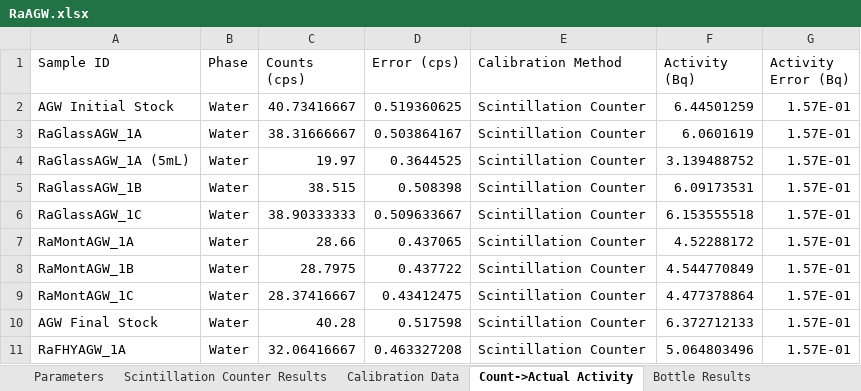
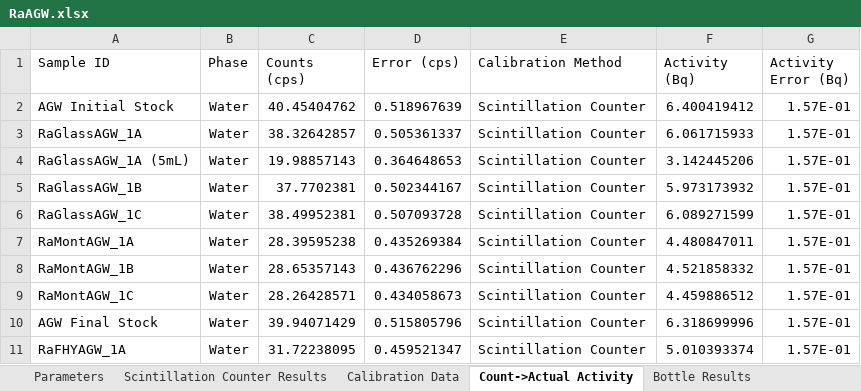
Before and after one commit to machen/RadiumSorption, an Excel workbook: Sorption Experiments/RaAGW_7_7_2017/RaAGW.xlsx, sheet Count->Actual Activity, drawn as a sheet; only a part is shown; values as stored, in another font and other column widths than the file's, no borders; the diff covers the shown part only; the diff names each change by its address in the sheet, - before the commit and + after, or states it on an @@ line.

```diff
--- a/Sorption Experiments/RaAGW_7_7_2017/RaAGW.xlsx (sheet Count->Actual Activity)
+++ b/Sorption Experiments/RaAGW_7_7_2017/RaAGW.xlsx (sheet Count->Actual Activity)
-C2 (Counts (cps)): 40.73416667
+C2 (Counts (cps)): 40.45404762
-D2 (Error (cps)): 0.519360625
+D2 (Error (cps)): 0.518967639
-F2 (Activity (Bq)): 6.44501259
+F2 (Activity (Bq)): 6.400419412
-C3 (Counts (cps)): 38.31666667
+C3 (Counts (cps)): 38.32642857
-D3 (Error (cps)): 0.503864167
+D3 (Error (cps)): 0.505361337
-F3 (Activity (Bq)): 6.0601619
+F3 (Activity (Bq)): 6.061715933
-C4 (Counts (cps)): 19.97
+C4 (Counts (cps)): 19.98857143
-D4 (Error (cps)): 0.3644525
+D4 (Error (cps)): 0.364648653
-F4 (Activity (Bq)): 3.139488752
+F4 (Activity (Bq)): 3.142445206
-C5 (Counts (cps)): 38.515
+C5 (Counts (cps)): 37.7702381
-D5 (Error (cps)): 0.508398
+D5 (Error (cps)): 0.502344167
-F5 (Activity (Bq)): 6.09173531
+F5 (Activity (Bq)): 5.973173932
-C6 (Counts (cps)): 38.90333333
+C6 (Counts (cps)): 38.49952381
-D6 (Error (cps)): 0.509633667
+D6 (Error (cps)): 0.507093728
-F6 (Activity (Bq)): 6.153555518
+F6 (Activity (Bq)): 6.089271599
-C7 (Counts (cps)): 28.66
+C7 (Counts (cps)): 28.39595238
-D7 (Error (cps)): 0.437065
+D7 (Error (cps)): 0.435269384
-F7 (Activity (Bq)): 4.52288172
+F7 (Activity (Bq)): 4.480847011
-C8 (Counts (cps)): 28.7975
+C8 (Counts (cps)): 28.65357143
-D8 (Error (cps)): 0.437722
+D8 (Error (cps)): 0.436762296
-F8 (Activity (Bq)): 4.544770849
+F8 (Activity (Bq)): 4.521858332
-C9 (Counts (cps)): 28.37416667
+C9 (Counts (cps)): 28.26428571
-D9 (Error (cps)): 0.43412475
+D9 (Error (cps)): 0.434058673
-F9 (Activity (Bq)): 4.477378864
+F9 (Activity (Bq)): 4.459886512
-C10 (Counts (cps)): 40.28
+C10 (Counts (cps)): 39.94071429
-D10 (Error (cps)): 0.517598
+D10 (Error (cps)): 0.515805796
-F10 (Activity (Bq)): 6.372712133
+F10 (Activity (Bq)): 6.318699996
-C11 (Counts (cps)): 32.06416667
+C11 (Counts (cps)): 31.72238095
-D11 (Error (cps)): 0.463327208
+D11 (Error (cps)): 0.459521347
-F11 (Activity (Bq)): 5.064803496
+F11 (Activity (Bq)): 5.010393374
```
Also changed, not shown: 15 edited cells elsewhere in this sheet, sheet Scintillation Counter Results, sheet Bottle Results, sheet Averaged Results, sheet Parameters, charts or pictures, Sorption Experiments/RaAGW_7_7_2017/RaAGW Equilibrated Data.xlsx, Sorption Experiments/RadiumExperimentPlan_May7_2017.xlsx, 9 other files.
